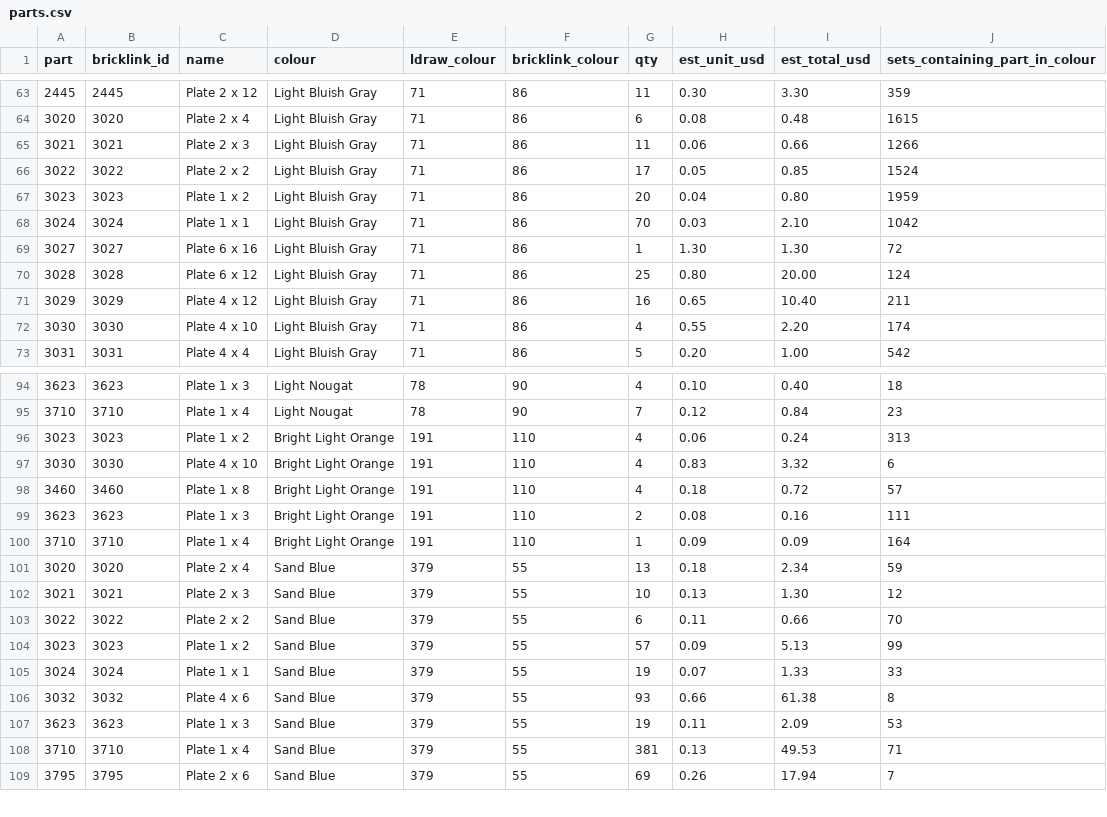
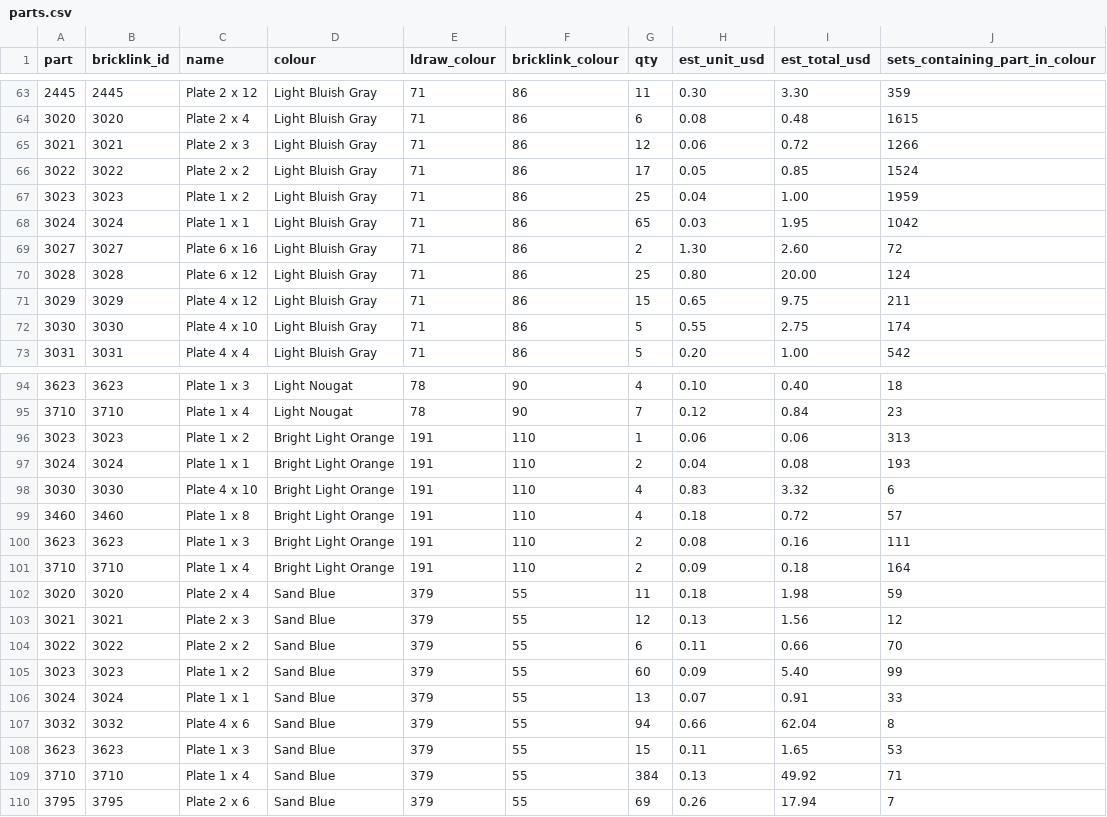
Before and after one commit to nskpaun/NatesApps, a CSV file: night-array/kit/lego/station/lite/parts.csv, drawn as a sheet; only a part is shown, gaps mark what is left out; the diff covers the shown part only.

```diff
--- a/night-array/kit/lego/station/lite/parts.csv
+++ b/night-array/kit/lego/station/lite/parts.csv
@@ -64,10 +64,10 @@ part,bricklink_id,name,colour,ldraw_colour,bricklink_colour,qty,est_unit_usd,est
 3020,3020,Plate 2 x 4,Light Bluish Gray,71,86,6,0.08,0.48,1615
-3021,3021,Plate 2 x 3,Light Bluish Gray,71,86,11,0.06,0.66,1266
+3021,3021,Plate 2 x 3,Light Bluish Gray,71,86,12,0.06,0.72,1266
 3022,3022,Plate 2 x 2,Light Bluish Gray,71,86,17,0.05,0.85,1524
-3023,3023,Plate 1 x 2,Light Bluish Gray,71,86,20,0.04,0.80,1959
-3024,3024,Plate 1 x 1,Light Bluish Gray,71,86,70,0.03,2.10,1042
-3027,3027,Plate 6 x 16,Light Bluish Gray,71,86,1,1.30,1.30,72
+3023,3023,Plate 1 x 2,Light Bluish Gray,71,86,25,0.04,1.00,1959
+3024,3024,Plate 1 x 1,Light Bluish Gray,71,86,65,0.03,1.95,1042
+3027,3027,Plate 6 x 16,Light Bluish Gray,71,86,2,1.30,2.60,72
 3028,3028,Plate 6 x 12,Light Bluish Gray,71,86,25,0.80,20.00,124
-3029,3029,Plate 4 x 12,Light Bluish Gray,71,86,16,0.65,10.40,211
-3030,3030,Plate 4 x 10,Light Bluish Gray,71,86,4,0.55,2.20,174
+3029,3029,Plate 4 x 12,Light Bluish Gray,71,86,15,0.65,9.75,211
+3030,3030,Plate 4 x 10,Light Bluish Gray,71,86,5,0.55,2.75,174
 3031,3031,Plate 4 x 4,Light Bluish Gray,71,86,5,0.20,1.00,542
@@ -95,3 +95,4 @@ part,bricklink_id,name,colour,ldraw_colour,bricklink_colour,qty,est_unit_usd,est
 3710,3710,Plate 1 x 4,Light Nougat,78,90,7,0.12,0.84,23
-3023,3023,Plate 1 x 2,Bright Light Orange,191,110,4,0.06,0.24,313
+3023,3023,Plate 1 x 2,Bright Light Orange,191,110,1,0.06,0.06,313
+3024,3024,Plate 1 x 1,Bright Light Orange,191,110,2,0.04,0.08,193
 3030,3030,Plate 4 x 10,Bright Light Orange,191,110,4,0.83,3.32,6
@@ -99,11 +100,11 @@ part,bricklink_id,name,colour,ldraw_colour,bricklink_colour,qty,est_unit_usd,est
 3623,3623,Plate 1 x 3,Bright Light Orange,191,110,2,0.08,0.16,111
-3710,3710,Plate 1 x 4,Bright Light Orange,191,110,1,0.09,0.09,164
-3020,3020,Plate 2 x 4,Sand Blue,379,55,13,0.18,2.34,59
-3021,3021,Plate 2 x 3,Sand Blue,379,55,10,0.13,1.30,12
+3710,3710,Plate 1 x 4,Bright Light Orange,191,110,2,0.09,0.18,164
+3020,3020,Plate 2 x 4,Sand Blue,379,55,11,0.18,1.98,59
+3021,3021,Plate 2 x 3,Sand Blue,379,55,12,0.13,1.56,12
 3022,3022,Plate 2 x 2,Sand Blue,379,55,6,0.11,0.66,70
-3023,3023,Plate 1 x 2,Sand Blue,379,55,57,0.09,5.13,99
-3024,3024,Plate 1 x 1,Sand Blue,379,55,19,0.07,1.33,33
-3032,3032,Plate 4 x 6,Sand Blue,379,55,93,0.66,61.38,8
-3623,3623,Plate 1 x 3,Sand Blue,379,55,19,0.11,2.09,53
-3710,3710,Plate 1 x 4,Sand Blue,379,55,381,0.13,49.53,71
+3023,3023,Plate 1 x 2,Sand Blue,379,55,60,0.09,5.40,99
+3024,3024,Plate 1 x 1,Sand Blue,379,55,13,0.07,0.91,33
+3032,3032,Plate 4 x 6,Sand Blue,379,55,94,0.66,62.04,8
+3623,3623,Plate 1 x 3,Sand Blue,379,55,15,0.11,1.65,53
+3710,3710,Plate 1 x 4,Sand Blue,379,55,384,0.13,49.92,71
 3795,3795,Plate 2 x 6,Sand Blue,379,55,69,0.26,17.94,7
```
Also changed, not shown: 1 added row and 60 edited cells elsewhere in this file, night-array/kit/lego/station/parts.csv, 33 other files.
